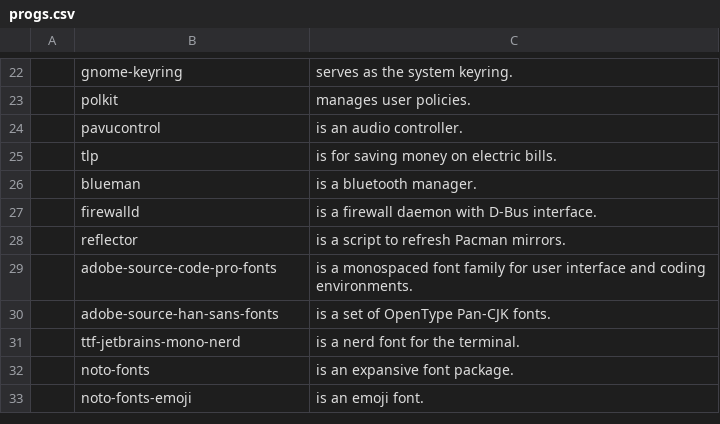
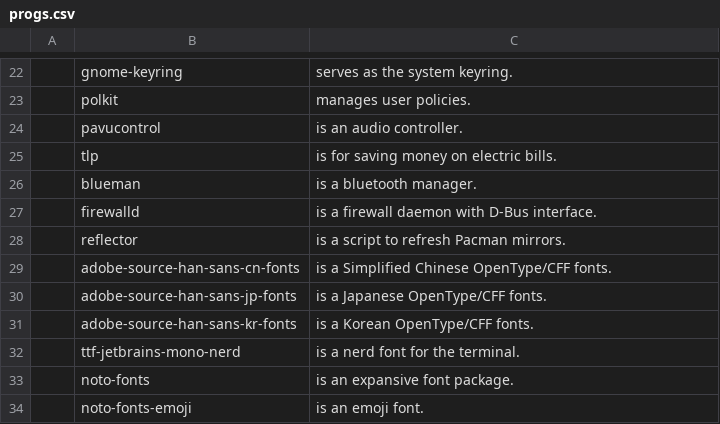
Before and after one commit to derryleng/arch-scripted-install, a CSV file: progs.csv, drawn as a sheet; only a part is shown, gaps mark what is left out.

Commit message:
Changed fonts used + minor changes

```diff
--- a/progs.csv
+++ b/progs.csv
@@ -28,4 +28,5 @@
 ,reflector,"is a script to refresh Pacman mirrors."
-,adobe-source-code-pro-fonts,"is a monospaced font family for user interface and coding environments."
-,adobe-source-han-sans-fonts,"is a set of OpenType Pan-CJK fonts."
+,adobe-source-han-sans-cn-fonts,"is a Simplified Chinese OpenType/CFF fonts."
+,adobe-source-han-sans-jp-fonts,"is a Japanese OpenType/CFF fonts."
+,adobe-source-han-sans-kr-fonts,"is a Korean OpenType/CFF fonts."
 ,ttf-jetbrains-mono-nerd,"is a nerd font for the terminal."
```
Also changed, not shown: 1 other file.
